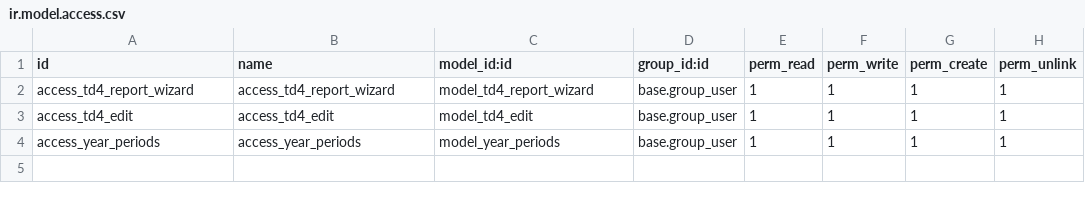
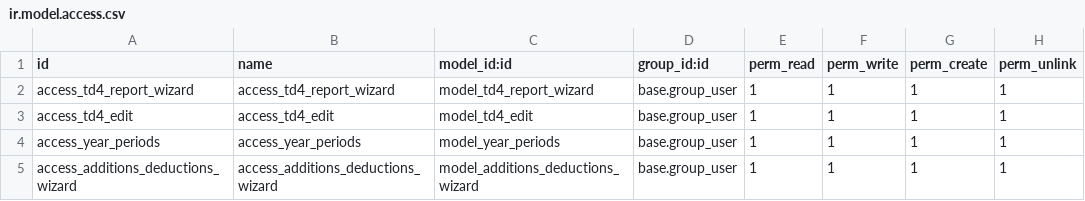
Before and after one commit to kipkelvins99/asccrepo, a CSV file: payroll_reports/security/ir.model.access.csv, drawn as a sheet.

Commit message:
[payroll addition/deduction report]payroll reports

```diff
--- a/payroll_reports/security/ir.model.access.csv
+++ b/payroll_reports/security/ir.model.access.csv
@@ -4 +4,2 @@ access_td4_edit,access_td4_edit,model_td4_edit,base.group_user,1,1,1,1
 access_year_periods,access_year_periods,model_year_periods,base.group_user,1,1,1,1
+access_additions_deductions_wizard,access_additions_deductions_wizard,model_additions_deductions_wizard,base.group_user,1,1,1,1
```
Also changed, not shown: 12 other files.
